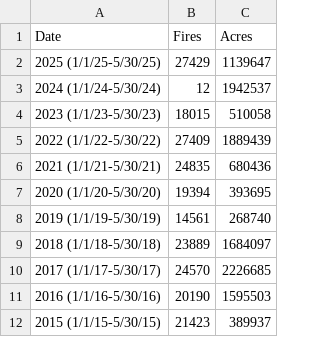
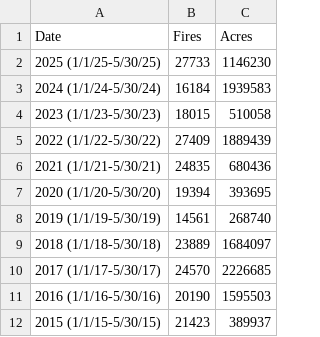
Before and after one commit to cbs-news-data-projects/total-wildfires, a CSV file: outputs/total_fires.csv, drawn as a sheet.

```diff
--- a/outputs/total_fires.csv
+++ b/outputs/total_fires.csv
@@ -1,4 +1,4 @@
 "Date","Fires","Acres"
-"2025 (1/1/25-5/30/25)",27429,1139647
-"2024 (1/1/24-5/30/24)",12,1942537
+"2025 (1/1/25-5/30/25)",27733,1146230
+"2024 (1/1/24-5/30/24)",16184,1939583
 "2023 (1/1/23-5/30/23)",18015,510058
```
